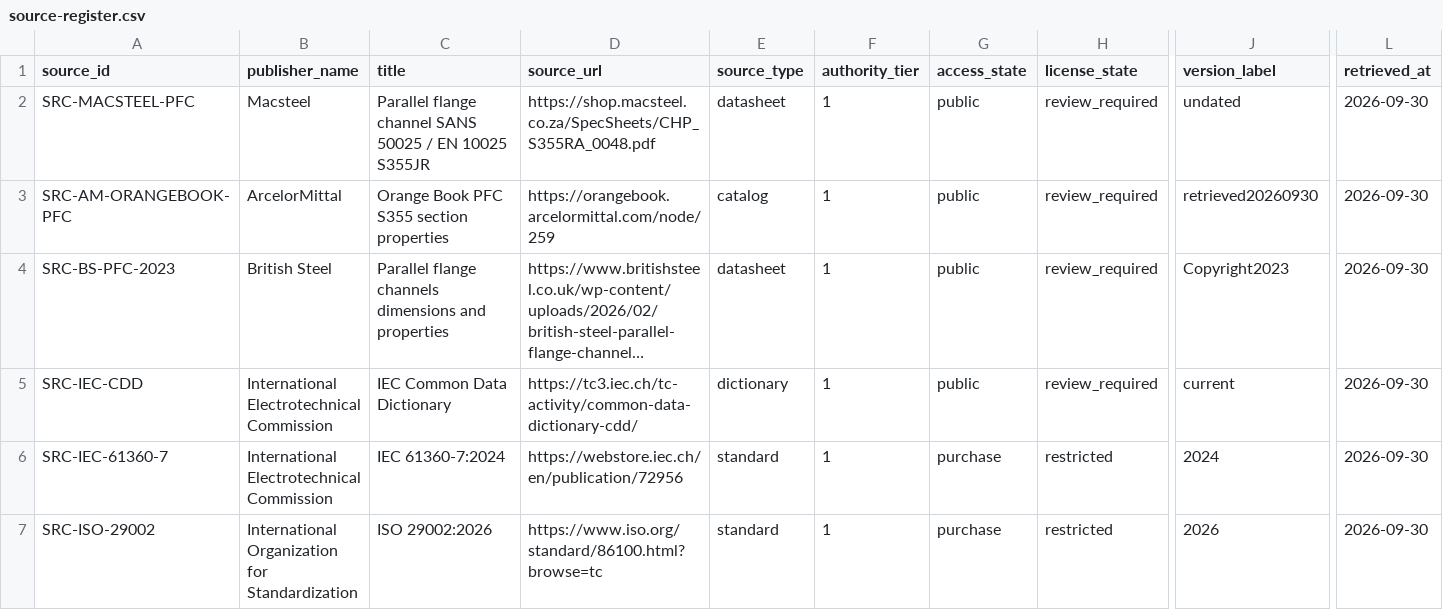
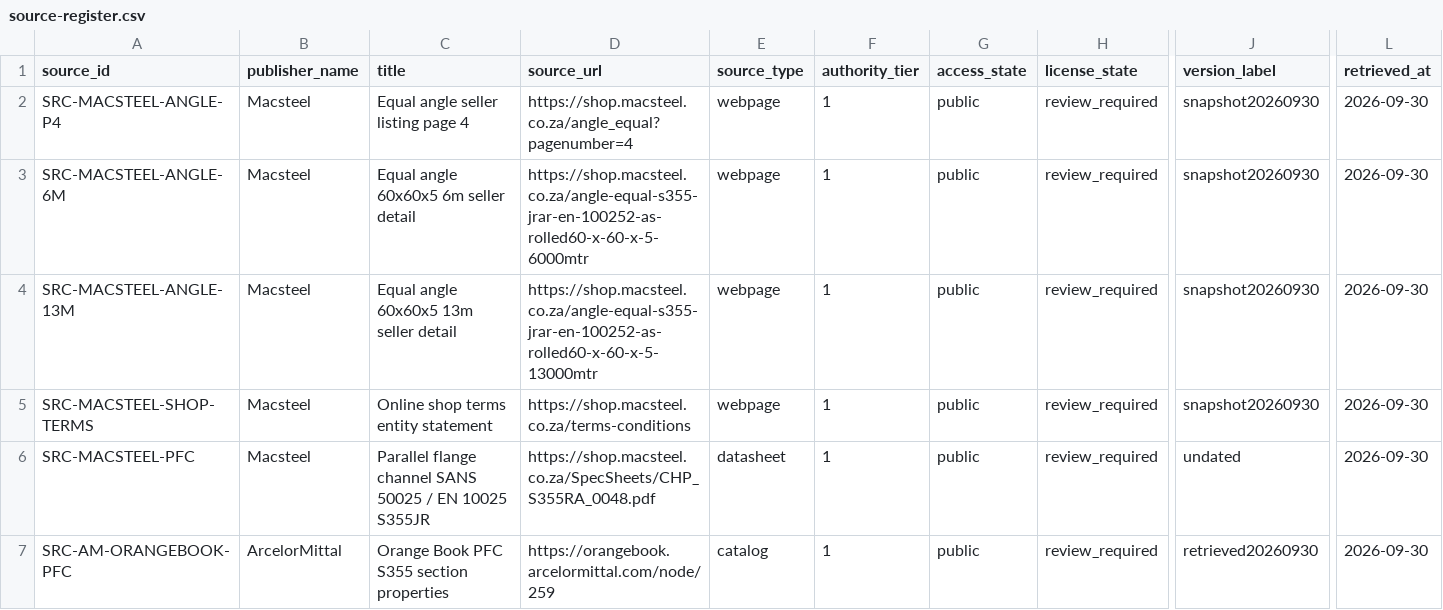
Before and after one commit to drester08/universalpartnumber, a CSV file: registry/data/source-register.csv, drawn as a sheet; only a part is shown, gaps mark what is left out; the shorter side is filled out with more unchanged rows; long unchanged cells end in …; rows hold the shown columns only; the diff names each change by its address in the sheet, - before the commit and + after, or states it on an @@ line.

```diff
--- a/registry/data/source-register.csv
+++ b/registry/data/source-register.csv
+row 2: SRC-MACSTEEL-ANGLE-P4 | Macsteel | Equal angle seller listing page 4 | https://shop.macsteel.co.za/angle_equal?pagenumber=4 | webpage | 1 | public | review_required | snapshot20260930 | 2026-09-30
+row 3: SRC-MACSTEEL-ANGLE-6M | Macsteel | Equal angle 60x60x5 6m seller detail | https://shop.macsteel.co.za/angle-equal-s355-jrar-en-100252-as-rolled60-x-60-x-5-6000mtr | webpage | 1 | public | review_required | snapshot20260930 | 2026-09-30
+row 4: SRC-MACSTEEL-ANGLE-13M | Macsteel | Equal angle 60x60x5 13m seller detail | https://shop.macsteel.co.za/angle-equal-s355-jrar-en-100252-as-rolled60-x-60-x-5-13000mtr | webpage | 1 | public | review_required | snapshot20260930 | 2026-09-30
+row 5: SRC-MACSTEEL-SHOP-TERMS | Macsteel | Online shop terms entity statement | https://shop.macsteel.co.za/terms-conditions | webpage | 1 | public | review_required | snapshot20260930 | 2026-09-30
```
Also changed, not shown: registry/data/organizations.csv, registry/data/source-artifacts.csv, 6 other files.
